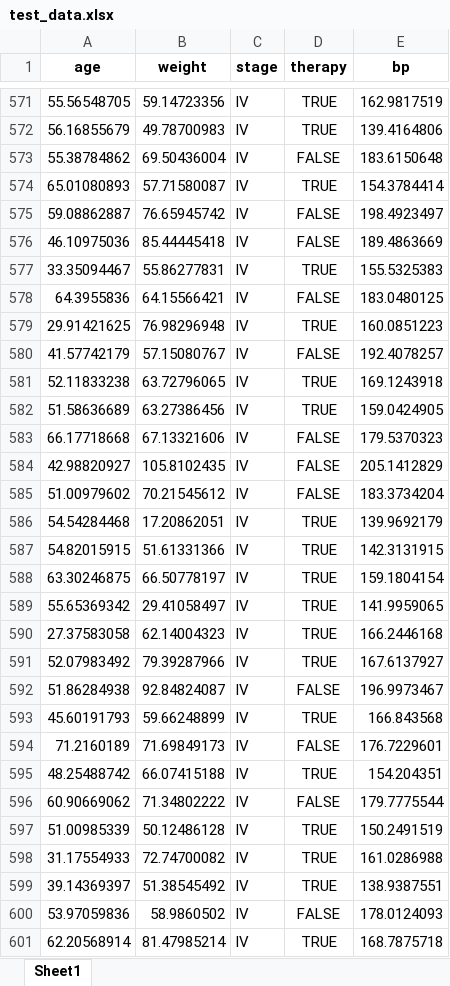
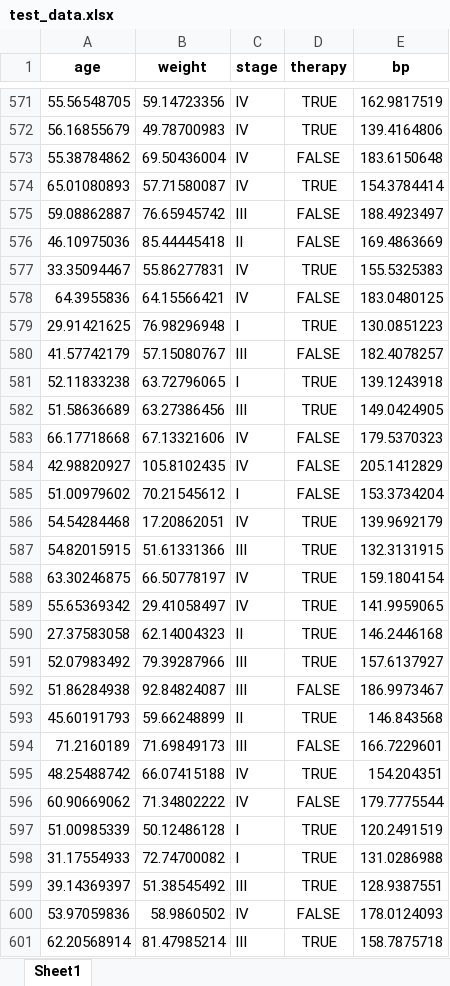
Before and after one commit to marcinjedrych/Project-BDA, an Excel workbook: Data/test_data.xlsx, sheet Sheet1, drawn as a sheet; only a part is shown, gaps mark what is left out; values as stored, in another font and other column widths than the file's, no borders; the diff covers the shown part only; the diff names each change by its address in the sheet, - before the commit and + after, or states it on an @@ line.

```diff
--- a/Data/test_data.xlsx (sheet Sheet1)
+++ b/Data/test_data.xlsx (sheet Sheet1)
-C575 (stage): IV
+C575 (stage): III
-E575 (bp): 198.4923497
+E575 (bp): 188.4923497
-C576 (stage): IV
+C576 (stage): II
-E576 (bp): 189.4863669
+E576 (bp): 169.4863669
-C579 (stage): IV
+C579 (stage): I
-E579 (bp): 160.0851223
+E579 (bp): 130.0851223
-C580 (stage): IV
+C580 (stage): III
-E580 (bp): 192.4078257
+E580 (bp): 182.4078257
-C581 (stage): IV
+C581 (stage): I
-E581 (bp): 169.1243918
+E581 (bp): 139.1243918
-C582 (stage): IV
+C582 (stage): III
-E582 (bp): 159.0424905
+E582 (bp): 149.0424905
-C585 (stage): IV
+C585 (stage): I
-E585 (bp): 183.3734204
+E585 (bp): 153.3734204
-C587 (stage): IV
+C587 (stage): III
-E587 (bp): 142.3131915
+E587 (bp): 132.3131915
-C590 (stage): IV
+C590 (stage): II
-E590 (bp): 166.2446168
+E590 (bp): 146.2446168
-C591:C592 (stage): IV
+C591:C592 (stage): III
-E591 (bp): 167.6137927
+E591 (bp): 157.6137927
-E592 (bp): 196.9973467
+E592 (bp): 186.9973467
-C593 (stage): IV
+C593 (stage): II
-E593 (bp): 166.843568
+E593 (bp): 146.843568
-C594 (stage): IV
+C594 (stage): III
-E594 (bp): 176.7229601
+E594 (bp): 166.7229601
-C597:C598 (stage): IV
+C597:C598 (stage): I
-E597 (bp): 150.2491519
+E597 (bp): 120.2491519
-E598 (bp): 161.0286988
+E598 (bp): 131.0286988
-C599 (stage): IV
+C599 (stage): III
-E599 (bp): 138.9387551
+E599 (bp): 128.9387551
-C601 (stage): IV
+C601 (stage): III
-E601 (bp): 168.7875718
+E601 (bp): 158.7875718
```
Also changed, not shown: 1934 edited cells elsewhere in this sheet, Data/original_train_data.xlsx, Data/synthetic_GAN_data.xlsx, 4 other files.
